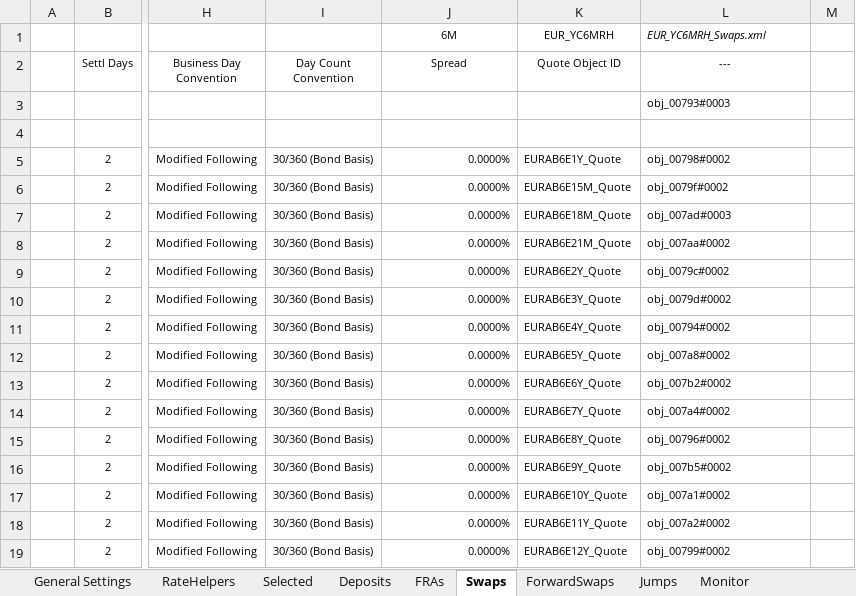
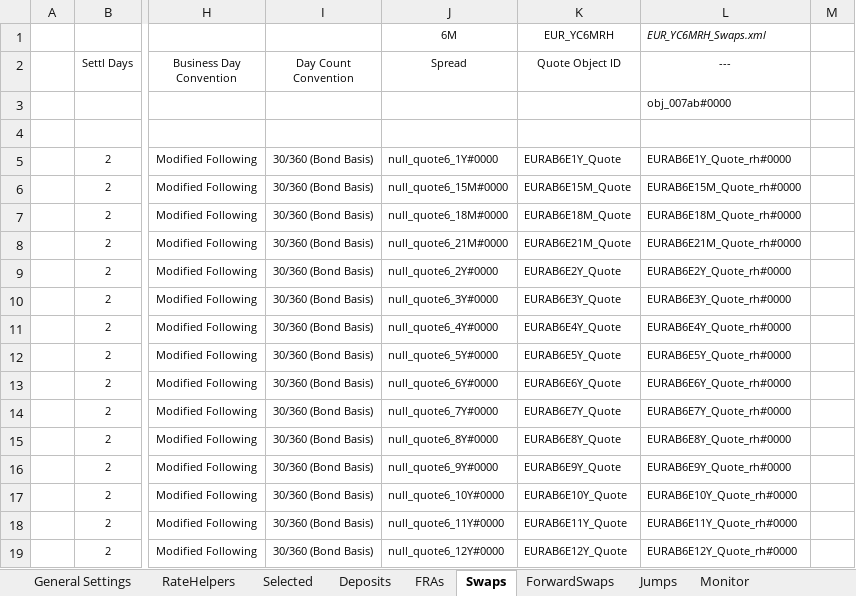
Before and after one commit to eehlers/QuantLibXL, an Excel workbook: Data2/XLS/EUR/EUR_YC6MBootstrapping.xlsm, sheet Swaps, drawn as a sheet; only a part is shown, gaps mark what is left out; values as stored, in another font and other column widths than the file's, no borders; the diff covers the shown part only; the diff names each change by its address in the sheet, - before the commit and + after, or states it on an @@ line.

```diff
--- a/Data2/XLS/EUR/EUR_YC6MBootstrapping.xlsm (sheet Swaps)
+++ b/Data2/XLS/EUR/EUR_YC6MBootstrapping.xlsm (sheet Swaps)
-L3 (---): obj_00793#0003
+L3 (---): obj_007ab#0000
-J5 (Spread): 0.0000%
+J5 (Spread): null_quote6_1Y#0000
-L5 (---): obj_00798#0002
+L5 (---): EURAB6E1Y_Quote_rh#0000
-J6 (Spread): 0.0000%
+J6 (Spread): null_quote6_15M#0000
-L6 (---): obj_0079f#0002
+L6 (---): EURAB6E15M_Quote_rh#0000
-J7 (Spread): 0.0000%
+J7 (Spread): null_quote6_18M#0000
-L7 (---): obj_007ad#0003
+L7 (---): EURAB6E18M_Quote_rh#0000
-J8 (Spread): 0.0000%
+J8 (Spread): null_quote6_21M#0000
-L8 (---): obj_007aa#0002
+L8 (---): EURAB6E21M_Quote_rh#0000
-J9 (Spread): 0.0000%
+J9 (Spread): null_quote6_2Y#0000
-L9 (---): obj_0079c#0002
+L9 (---): EURAB6E2Y_Quote_rh#0000
-J10 (Spread): 0.0000%
+J10 (Spread): null_quote6_3Y#0000
-L10 (---): obj_0079d#0002
+L10 (---): EURAB6E3Y_Quote_rh#0000
-J11 (Spread): 0.0000%
+J11 (Spread): null_quote6_4Y#0000
-L11 (---): obj_00794#0002
+L11 (---): EURAB6E4Y_Quote_rh#0000
-J12 (Spread): 0.0000%
+J12 (Spread): null_quote6_5Y#0000
-L12 (---): obj_007a8#0002
+L12 (---): EURAB6E5Y_Quote_rh#0000
-J13 (Spread): 0.0000%
+J13 (Spread): null_quote6_6Y#0000
-L13 (---): obj_007b2#0002
+L13 (---): EURAB6E6Y_Quote_rh#0000
-J14 (Spread): 0.0000%
+J14 (Spread): null_quote6_7Y#0000
-L14 (---): obj_007a4#0002
+L14 (---): EURAB6E7Y_Quote_rh#0000
-J15 (Spread): 0.0000%
+J15 (Spread): null_quote6_8Y#0000
-L15 (---): obj_00796#0002
+L15 (---): EURAB6E8Y_Quote_rh#0000
-J16 (Spread): 0.0000%
+J16 (Spread): null_quote6_9Y#0000
-L16 (---): obj_007b5#0002
+L16 (---): EURAB6E9Y_Quote_rh#0000
-J17 (Spread): 0.0000%
+J17 (Spread): null_quote6_10Y#0000
-L17 (---): obj_007a1#0002
+L17 (---): EURAB6E10Y_Quote_rh#0000
-J18 (Spread): 0.0000%
+J18 (Spread): null_quote6_11Y#0000
-L18 (---): obj_007a2#0002
+L18 (---): EURAB6E11Y_Quote_rh#0000
-J19 (Spread): 0.0000%
+J19 (Spread): null_quote6_12Y#0000
-L19 (---): obj_00799#0002
+L19 (---): EURAB6E12Y_Quote_rh#0000
```
Also changed, not shown: 44 edited cells elsewhere in this sheet, sheet Monitor, sheet RateHelpers, sheet Selected, sheet FRAs, sheet Deposits, sheet Jumps, 2 more sheets, formulas that keep their value, hidden cells, charts or pictures, 1 other file.
